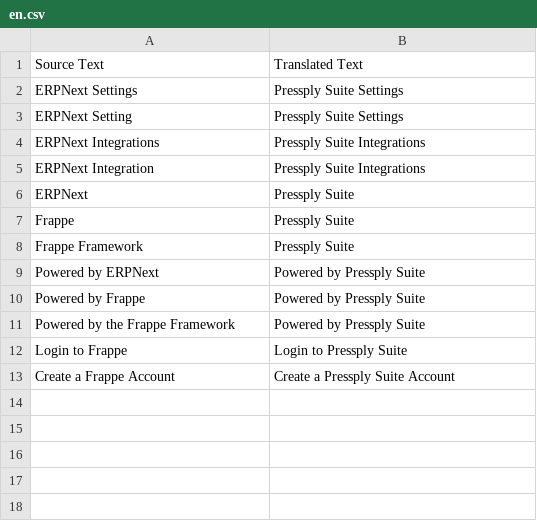
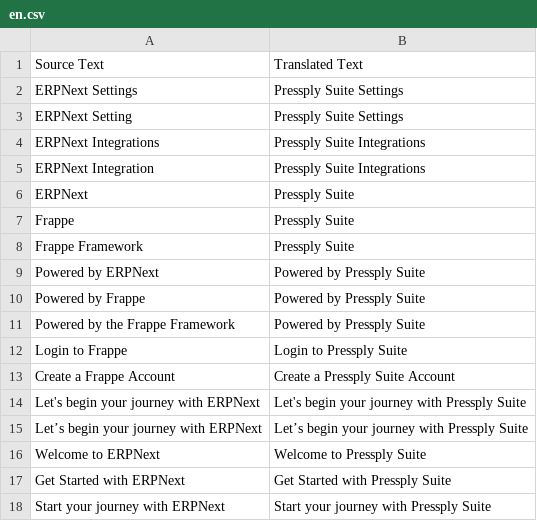
Before and after one commit to eyerefin/suite-branding, a CSV file: pressply_branding/translations/en.csv, drawn as a sheet; the diff names each change by its address in the sheet, - before the commit and + after, or states it on an @@ line.

Commit message:
feat(branding): rebrand onboarding/static phrases; observe DOM to replace ERPNext/Frappe text; brand OTP issuer name in boot

```diff
--- a/pressply_branding/translations/en.csv
+++ b/pressply_branding/translations/en.csv
+row 14: Let's begin your journey with ERPNext | Let's begin your journey with Pressply Suite
+row 15: Let’s begin your journey with ERPNext | Let’s begin your journey with Pressply Suite
+row 16: Welcome to ERPNext | Welcome to Pressply Suite
+row 17: Get Started with ERPNext | Get Started with Pressply Suite
+row 18: Start your journey with ERPNext | Start your journey with Pressply Suite
```
Also changed, not shown: 2 other files.
